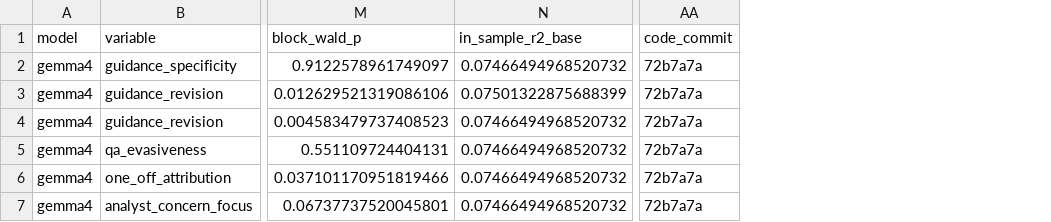
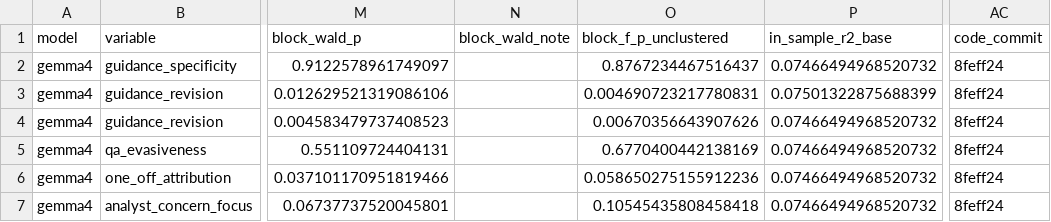
Before and after one commit to fin331teammagic/magic, a CSV file: outputs/exploratory_llm_questions/v2.0_gemma4/one_at_a_time.csv, drawn as a sheet; only a part is shown, gaps mark what is left out; addresses are those after the commit; the diff names each change by its address in the sheet, - before the commit and + after, or states it on an @@ line.

```diff
--- a/outputs/exploratory_llm_questions/v2.0_gemma4/one_at_a_time.csv
+++ b/outputs/exploratory_llm_questions/v2.0_gemma4/one_at_a_time.csv
+column N (block_wald_note), empty
+column O (block_f_p_unclustered), rows 2-7: 0.8767234467516437 | 0.004690723217780831 | 0.00670356643907626 | 0.6770400442138169 | 0.058650275155912236 | 0.10545435808458418
-AC2:AC7 (code_commit): 72b7a7a
+AC2:AC7 (code_commit): 8feff24
```
Also changed, not shown: outputs/exploratory_llm_questions/v2.0_gemma4/block.csv, outputs/exploratory_llm_questions/v2.0_gemma4/distribution.csv, 3 other files.
